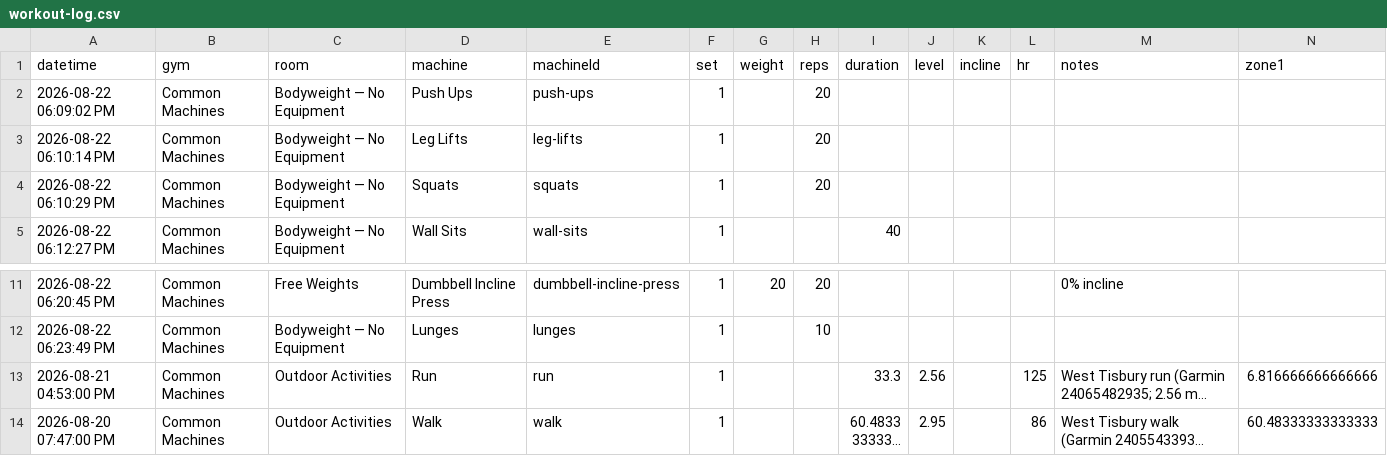
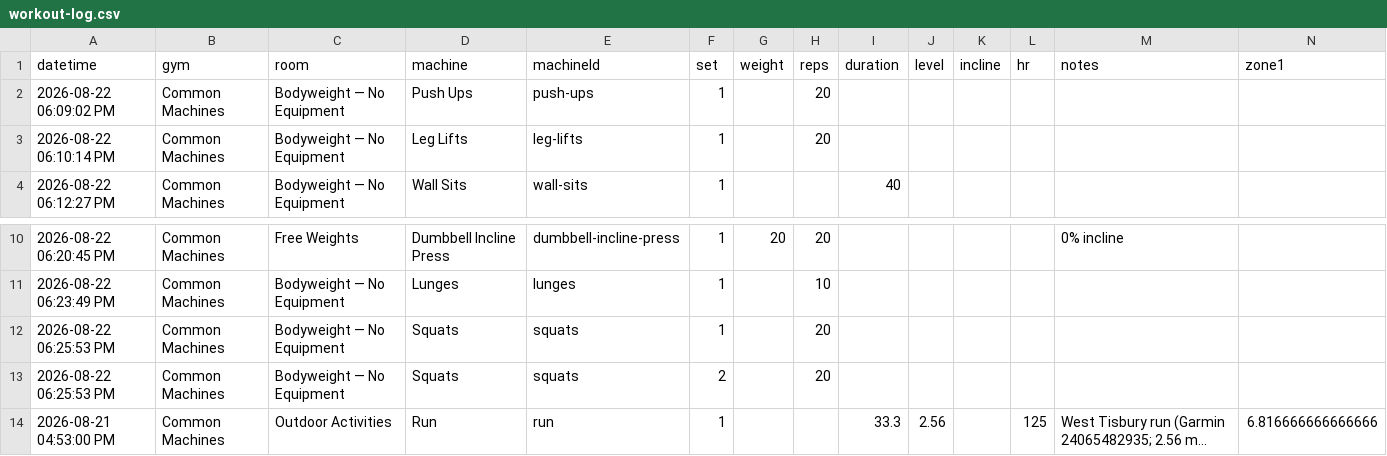
Before and after one commit to jaschro/logtrim, a CSV file: workout-log.csv, drawn as a sheet; only a part is shown, gaps mark what is left out; the shorter side is filled out with more unchanged rows; long unchanged cells end in …; removed rows and columns are numbered as before the commit, all else as after; rows hold the shown columns only; the diff names each change by its address in the sheet, - before the commit and + after, or states it on an @@ line.

Commit message:
Update workout log CSV

```diff
--- a/workout-log.csv
+++ b/workout-log.csv
-row 4: 2026-08-22 06:10:29 PM | Common Machines | Bodyweight — No Equipment | Squats | squats | 1 |  | 20
+row 12: 2026-08-22 06:25:53 PM | Common Machines | Bodyweight — No Equipment | Squats | squats | 1 |  | 20
+row 13: 2026-08-22 06:25:53 PM | Common Machines | Bodyweight — No Equipment | Squats | squats | 2 |  | 20
```
